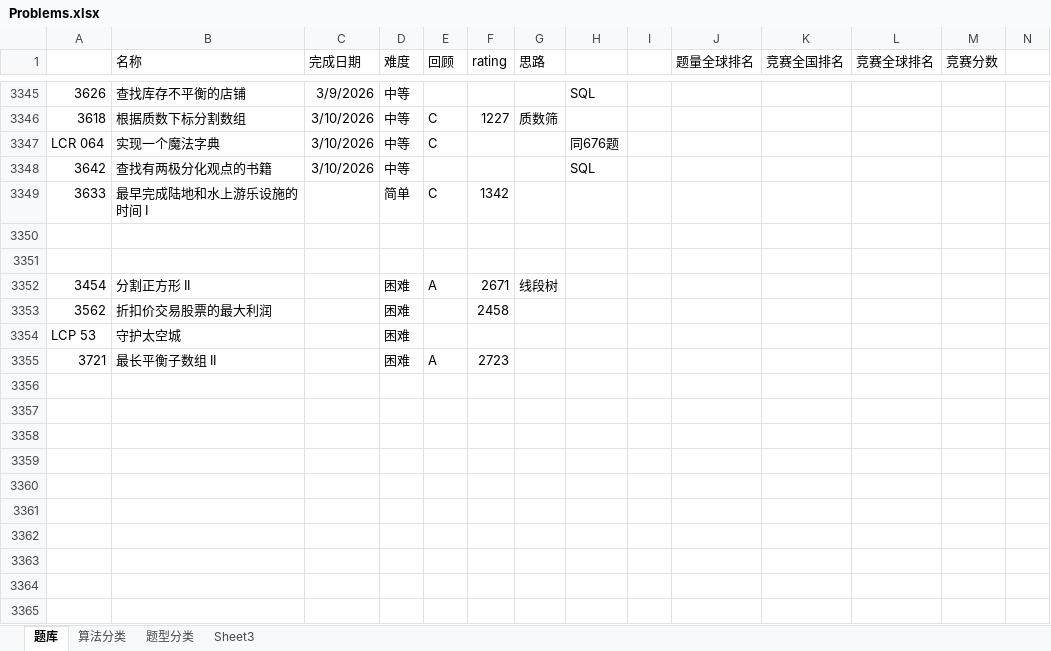
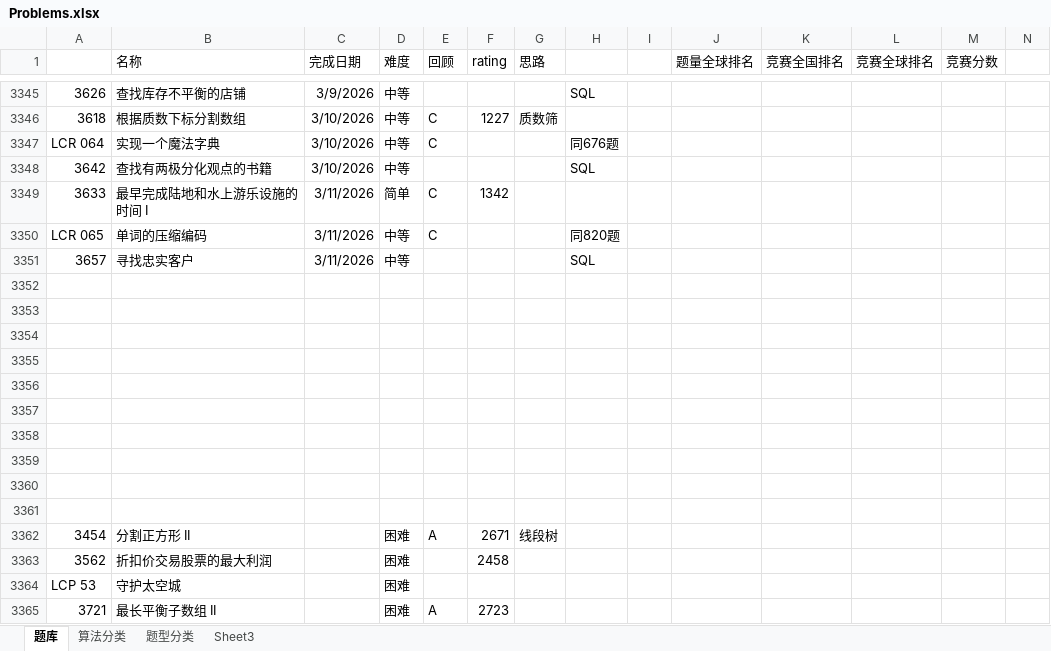
Before and after one commit to wangsun39/leetcode, an Excel workbook: Problems.xlsx, sheet 题库, drawn as a sheet; only a part is shown, gaps mark what is left out; values as stored, in another font and other column widths than the file's, no borders; charts and pictures not drawn; the diff names each change by its address in the sheet, - before the commit and + after, or states it on an @@ line.

Commit message:
daily problems 2026/03/11

```diff
--- a/Problems.xlsx (sheet 题库)
+++ b/Problems.xlsx (sheet 题库)
-C3349 (完成日期): (empty)
+C3349 (完成日期): 3/11/2026
+row 3350: LCR 065 | 单词的压缩编码 | 3/11/2026 | 中等 | C |  |  | 同820题
+row 3351: 3657 | 寻找忠实客户 | 3/11/2026 | 中等 |  |  |  | SQL
+row 3352: (empty)
+row 3353: (empty)
+row 3354: (empty)
+row 3355: (empty)
+row 3356: (empty)
+row 3357: (empty)
+row 3358: (empty)
+row 3359: (empty)
```
Also changed, not shown: 3 other files.
